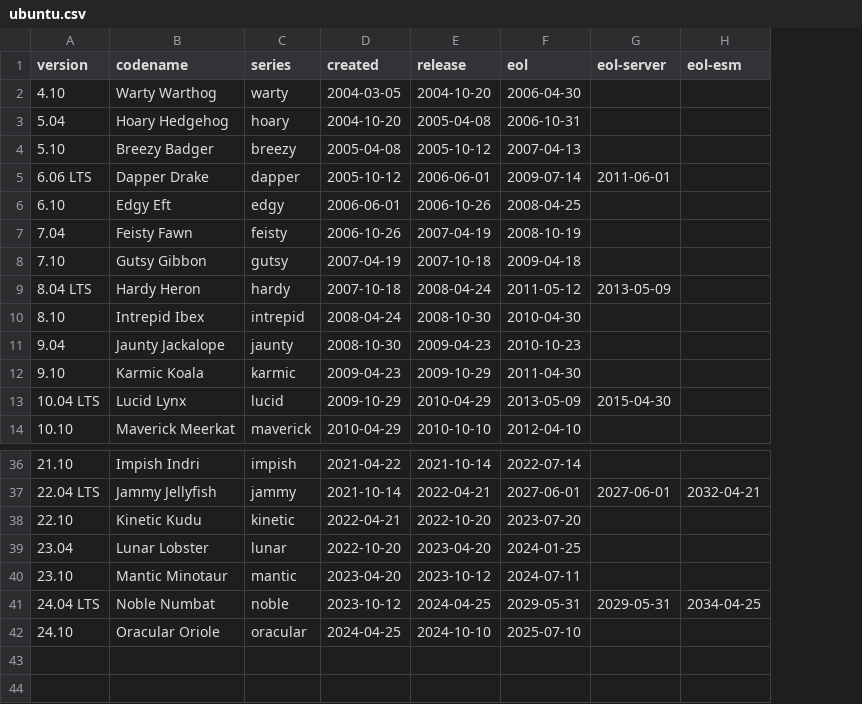
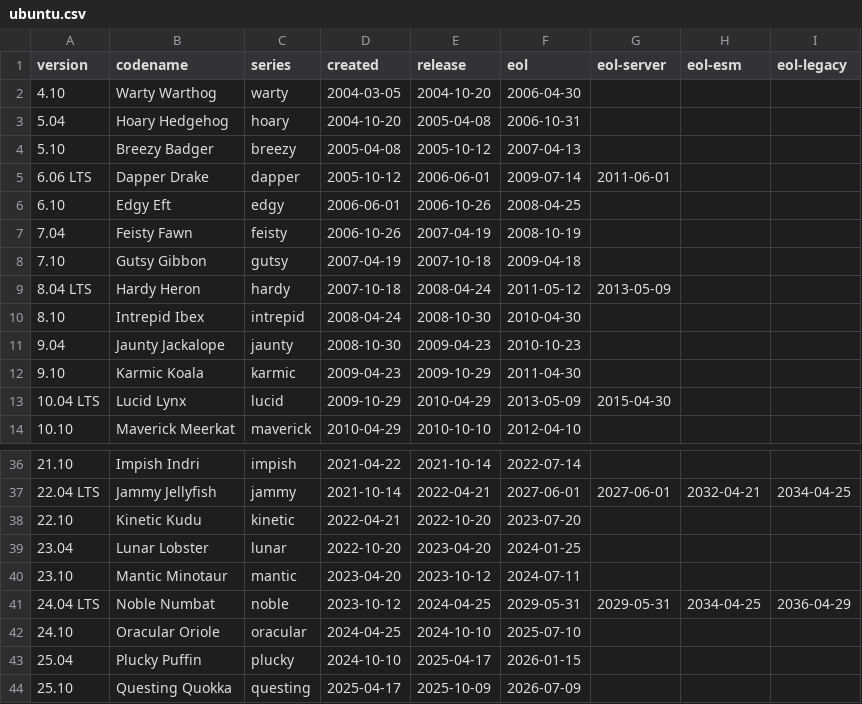
Before and after one commit to deepin-community/distro-info-data, a CSV file: ubuntu.csv, drawn as a sheet; only a part is shown, gaps mark what is left out; the diff names each change by its address in the sheet, - before the commit and + after, or states it on an @@ line.

```diff
--- a/ubuntu.csv
+++ b/ubuntu.csv
+column I (eol-legacy), rows 37-41: 2034-04-25 |  |  |  | 2036-04-29
+row 43: 25.04 | Plucky Puffin | plucky | 2024-10-10 | 2025-04-17 | 2026-01-15
+row 44: 25.10 | Questing Quokka | questing | 2025-04-17 | 2025-10-09 | 2026-07-09
```
Also changed, not shown: debian.csv, 3 other files.
